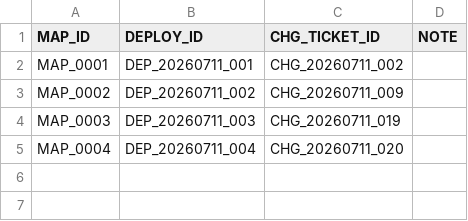
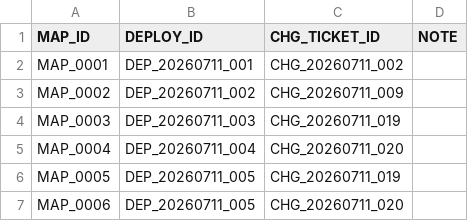
Before and after one commit to hudsonkim77/wiki, a CSV file: 7_배포관리/배포이력/DEPLOY_CHG_MAP.csv, drawn as a sheet; the diff names each change by its address in the sheet, - before the commit and + after, or states it on an @@ line.

```diff
--- a/7_배포관리/배포이력/DEPLOY_CHG_MAP.csv
+++ b/7_배포관리/배포이력/DEPLOY_CHG_MAP.csv
+row 6: MAP_0005 | DEP_20260711_005 | CHG_20260711_019
+row 7: MAP_0006 | DEP_20260711_005 | CHG_20260711_020
```
Also changed, not shown: 7_배포관리/DEPLOY.csv, 2 other files.
